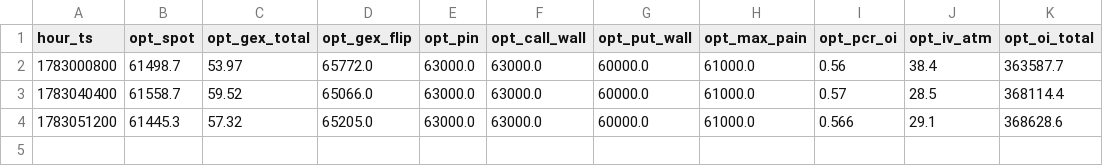
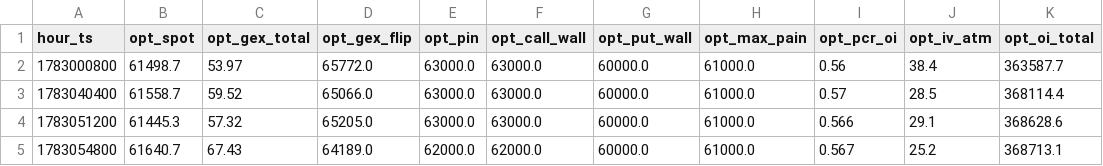
Before and after one commit to maghfurzakiy/btc-data, a CSV file: cache/opt_snapshot.csv, drawn as a sheet.

```diff
--- a/cache/opt_snapshot.csv
+++ b/cache/opt_snapshot.csv
@@ -4 +4,2 @@ hour_ts,opt_spot,opt_gex_total,opt_gex_flip,opt_pin,opt_call_wall,opt_put_wall,o
 1783051200,61445.3,57.32,65205.0,63000.0,63000.0,60000.0,61000.0,0.566,29.1,368628.6
+1783054800,61640.7,67.43,64189.0,62000.0,62000.0,60000.0,61000.0,0.567,25.2,368713.1
```
Also changed, not shown: upnl_history.csv, 1 other file.
